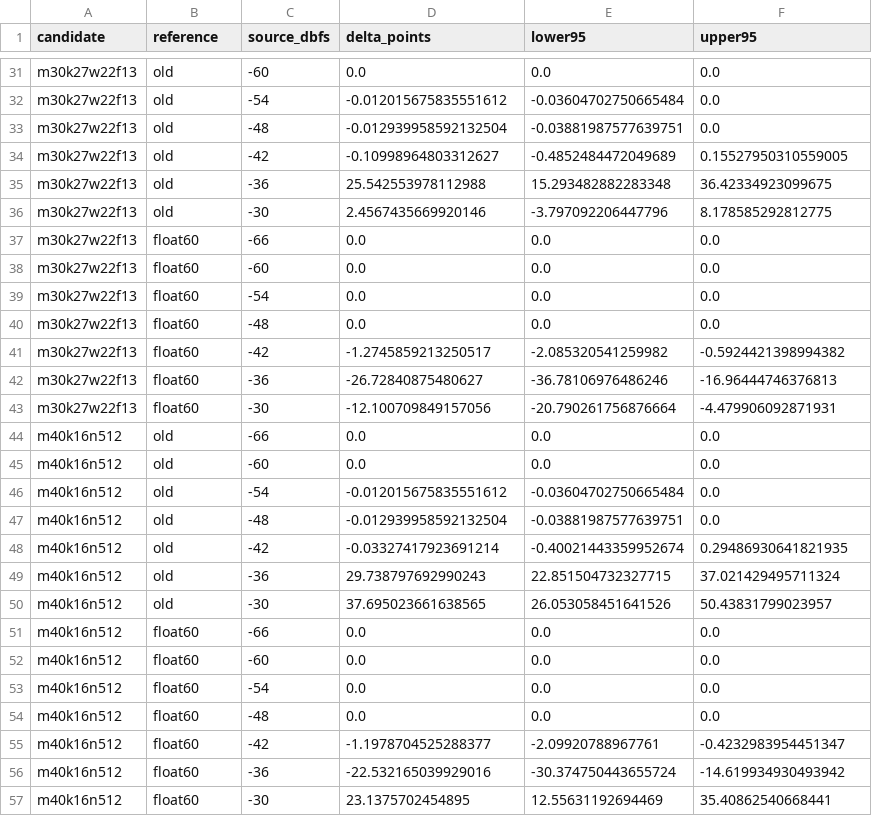
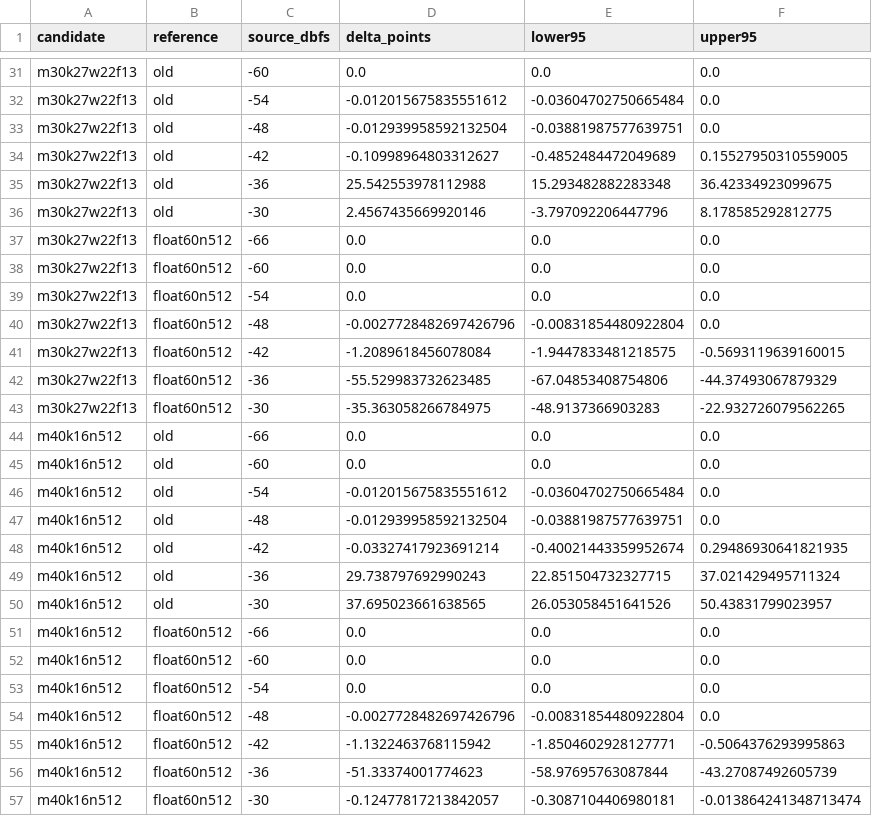
Before and after one commit to lucasjia05/lmca-acoustic-camera-review, a CSV file: assets/inspection-sweep/paired-differences.csv, drawn as a sheet; only a part is shown, gaps mark what is left out; the diff covers the shown part only.

```diff
--- a/assets/inspection-sweep/paired-differences.csv
+++ b/assets/inspection-sweep/paired-differences.csv
@@ -36,9 +36,9 @@ m30k27w22f13,old,-36,25.542553978112988,15.293482882283348,36.42334923099675
 m30k27w22f13,old,-30,2.4567435669920146,-3.797092206447796,8.178585292812775
-m30k27w22f13,float60,-66,0.0,0.0,0.0
-m30k27w22f13,float60,-60,0.0,0.0,0.0
-m30k27w22f13,float60,-54,0.0,0.0,0.0
-m30k27w22f13,float60,-48,0.0,0.0,0.0
-m30k27w22f13,float60,-42,-1.2745859213250517,-2.085320541259982,-0.5924421398994382
-m30k27w22f13,float60,-36,-26.72840875480627,-36.78106976486246,-16.96444746376813
-m30k27w22f13,float60,-30,-12.100709849157056,-20.790261756876664,-4.479906092871931
+m30k27w22f13,float60n512,-66,0.0,0.0,0.0
+m30k27w22f13,float60n512,-60,0.0,0.0,0.0
+m30k27w22f13,float60n512,-54,0.0,0.0,0.0
+m30k27w22f13,float60n512,-48,-0.0027728482697426796,-0.00831854480922804,0.0
+m30k27w22f13,float60n512,-42,-1.2089618456078084,-1.9447833481218575,-0.5693119639160015
+m30k27w22f13,float60n512,-36,-55.529983732623485,-67.04853408754806,-44.37493067879329
+m30k27w22f13,float60n512,-30,-35.363058266784975,-48.9137366903283,-22.932726079562265
 m40k16n512,old,-66,0.0,0.0,0.0
@@ -50,8 +50,8 @@ m40k16n512,old,-36,29.738797692990243,22.851504732327715,37.021429495711324
 m40k16n512,old,-30,37.695023661638565,26.053058451641526,50.43831799023957
-m40k16n512,float60,-66,0.0,0.0,0.0
-m40k16n512,float60,-60,0.0,0.0,0.0
-m40k16n512,float60,-54,0.0,0.0,0.0
-m40k16n512,float60,-48,0.0,0.0,0.0
-m40k16n512,float60,-42,-1.1978704525288377,-2.09920788967761,-0.4232983954451347
-m40k16n512,float60,-36,-22.532165039929016,-30.374750443655724,-14.619934930493942
-m40k16n512,float60,-30,23.1375702454895,12.55631192694469,35.40862540668441
+m40k16n512,float60n512,-66,0.0,0.0,0.0
+m40k16n512,float60n512,-60,0.0,0.0,0.0
+m40k16n512,float60n512,-54,0.0,0.0,0.0
+m40k16n512,float60n512,-48,-0.0027728482697426796,-0.00831854480922804,0.0
+m40k16n512,float60n512,-42,-1.1322463768115942,-1.8504602928127771,-0.5064376293995863
+m40k16n512,float60n512,-36,-51.33374001774623,-58.97695763087844,-43.27087492605739
+m40k16n512,float60n512,-30,-0.12477817213842057,-0.3087104406980181,-0.013864241348713474
```
Also changed, not shown: 36 edited cells elsewhere in this file, assets/inspection-sweep/setting-scores.csv, assets/inspection-sweep/summary.csv, 8 other files.
